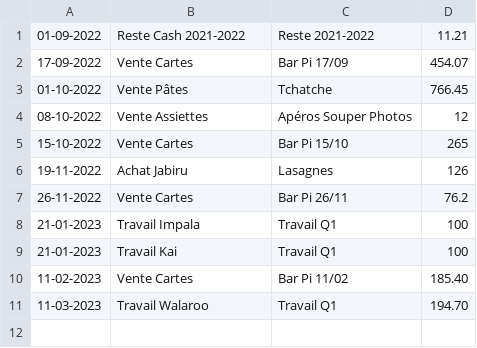
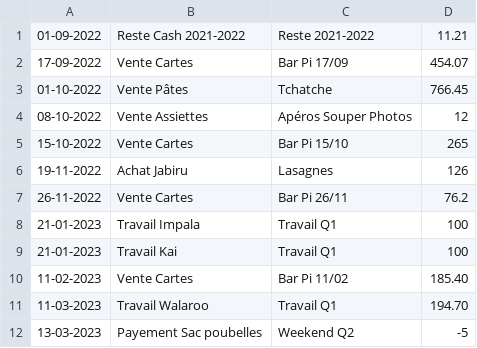
Before and after one commit to MaximeGodfriaux/ComptesPi2, a CSV file: csv_files/cash.csv, drawn as a sheet; the diff names each change by its address in the sheet, - before the commit and + after, or states it on an @@ line.

```diff
--- a/csv_files/cash.csv
+++ b/csv_files/cash.csv
+row 12: 13-03-2023 | Payement Sac poubelles | Weekend Q2 | -5
```
Also changed, not shown: csv_files/compte.csv, 7 other files.
